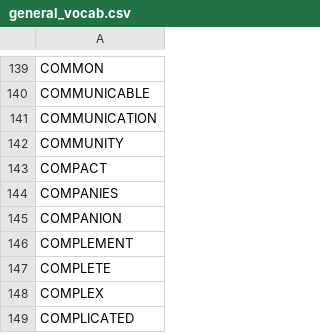
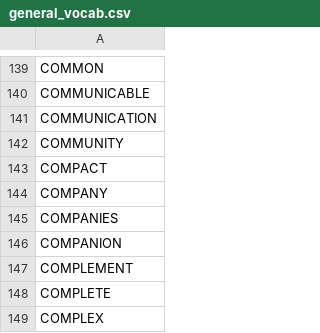
Before and after one commit to onc-healthit/SPD, a CSV file: nppes_data_generators/vocabulary/names/general_vocab.csv, drawn as a sheet; only a part is shown, gaps mark what is left out; the shorter side is filled out with more unchanged rows.

```diff
--- a/nppes_data_generators/vocabulary/names/general_vocab.csv
+++ b/nppes_data_generators/vocabulary/names/general_vocab.csv
@@ -143,2 +143,3 @@ COMMUNITY
 COMPACT
+COMPANY
 COMPANIES
```
Also changed, not shown: 34 other files.
